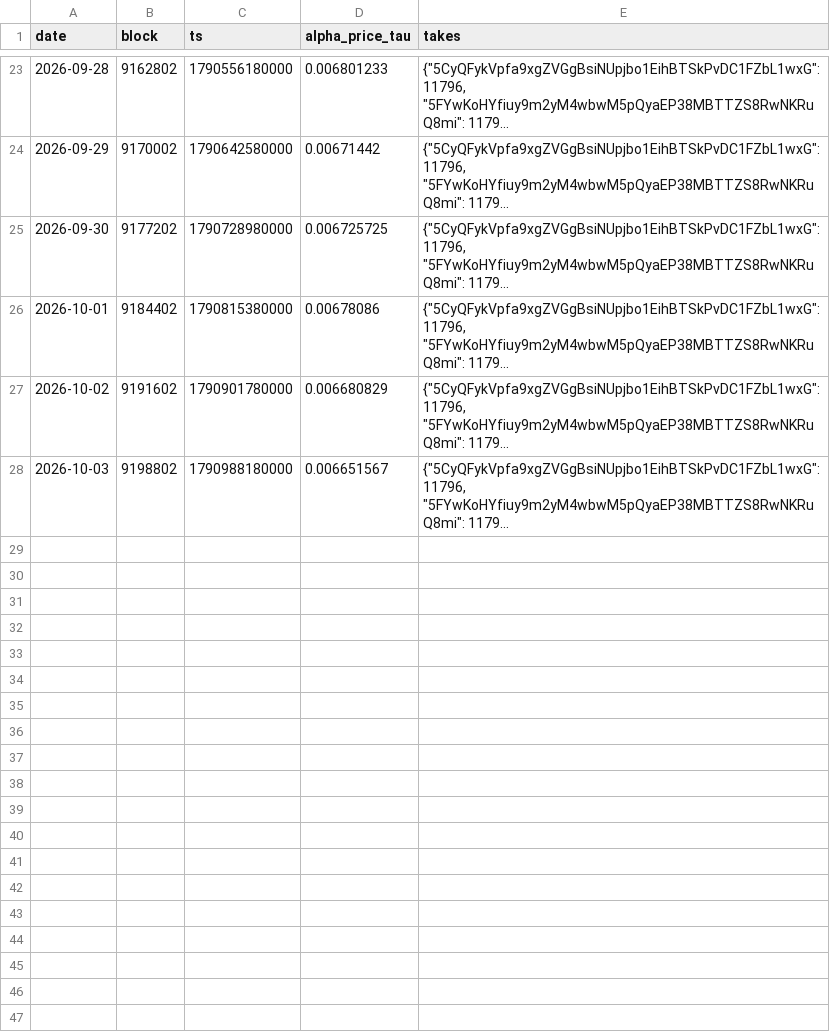
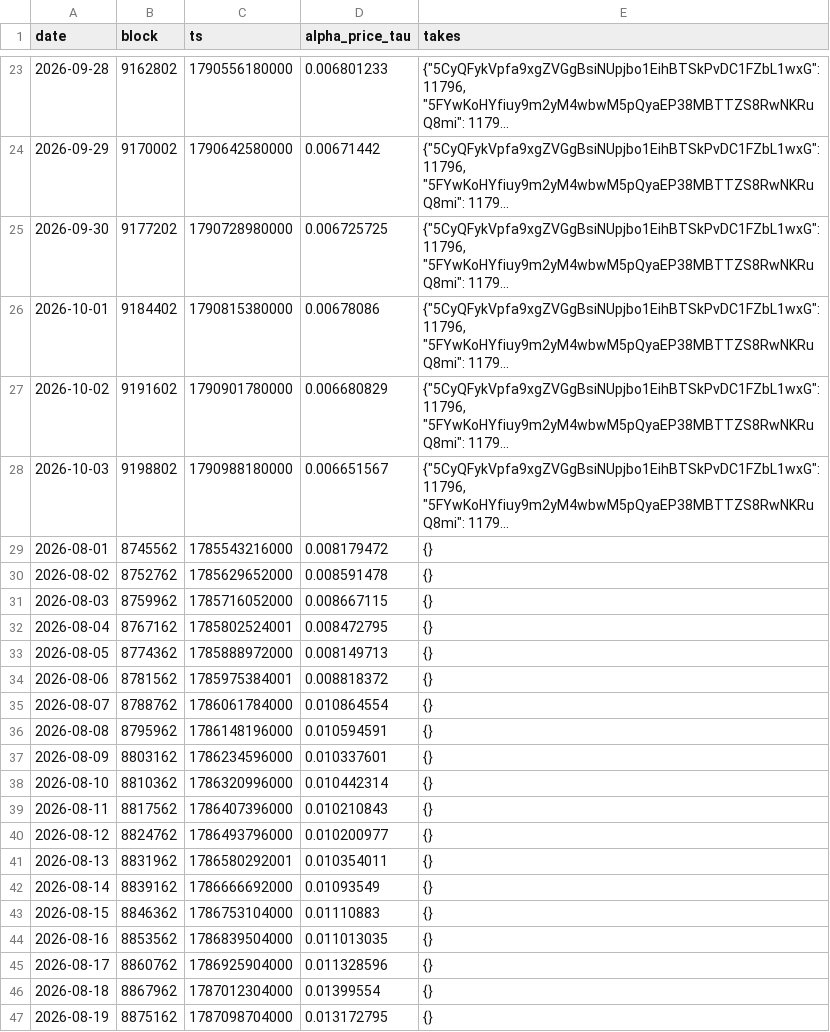
Before and after one commit to atlasbot208-jpg/seren-matcha-mockup, a CSV file: data/raw/daily.csv, drawn as a sheet; only a part is shown, gaps mark what is left out; long unchanged cells end in …; the diff covers the shown part only; the diff names each change by its address in the sheet, - before the commit and + after, or states it on an @@ line.

```diff
--- a/data/raw/daily.csv
+++ b/data/raw/daily.csv
+row 29: 2026-08-01 | 8745562 | 1785543216000 | 0.008179472 | {}
+row 30: 2026-08-02 | 8752762 | 1785629652000 | 0.008591478 | {}
+row 31: 2026-08-03 | 8759962 | 1785716052000 | 0.008667115 | {}
+row 32: 2026-08-04 | 8767162 | 1785802524001 | 0.008472795 | {}
+row 33: 2026-08-05 | 8774362 | 1785888972000 | 0.008149713 | {}
+row 34: 2026-08-06 | 8781562 | 1785975384001 | 0.008818372 | {}
+row 35: 2026-08-07 | 8788762 | 1786061784000 | 0.010864554 | {}
+row 36: 2026-08-08 | 8795962 | 1786148196000 | 0.010594591 | {}
+row 37: 2026-08-09 | 8803162 | 1786234596000 | 0.010337601 | {}
+row 38: 2026-08-10 | 8810362 | 1786320996000 | 0.010442314 | {}
+row 39: 2026-08-11 | 8817562 | 1786407396000 | 0.010210843 | {}
+row 40: 2026-08-12 | 8824762 | 1786493796000 | 0.010200977 | {}
+row 41: 2026-08-13 | 8831962 | 1786580292001 | 0.010354011 | {}
+row 42: 2026-08-14 | 8839162 | 1786666692000 | 0.01093549 | {}
+row 43: 2026-08-15 | 8846362 | 1786753104000 | 0.01110883 | {}
+row 44: 2026-08-16 | 8853562 | 1786839504000 | 0.011013035 | {}
+row 45: 2026-08-17 | 8860762 | 1786925904000 | 0.011328596 | {}
+row 46: 2026-08-18 | 8867962 | 1787012304000 | 0.01399554 | {}
+row 47: 2026-08-19 | 8875162 | 1787098704000 | 0.013172795 | {}
```
Also changed, not shown: 18 added rows elsewhere in this file, data/raw/tao_usd_daily.csv, 4 other files.
